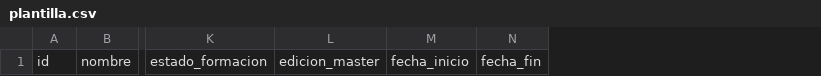
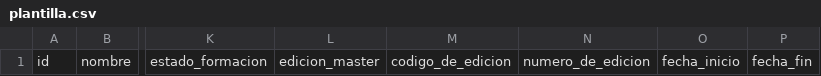
Before and after one commit to anderaddiction/EertificacionesEADIC, a CSV file: public/documents/plantilla.csv, drawn as a sheet; only a part is shown, gaps mark what is left out; the diff names each change by its address in the sheet, - before the commit and + after, or states it on an @@ line.

```diff
--- a/public/documents/plantilla.csv
+++ b/public/documents/plantilla.csv
+column M, row 1: codigo_de_edicion
+column N, row 1: numero_de_edicion
```
Also changed, not shown: 25 other files.
